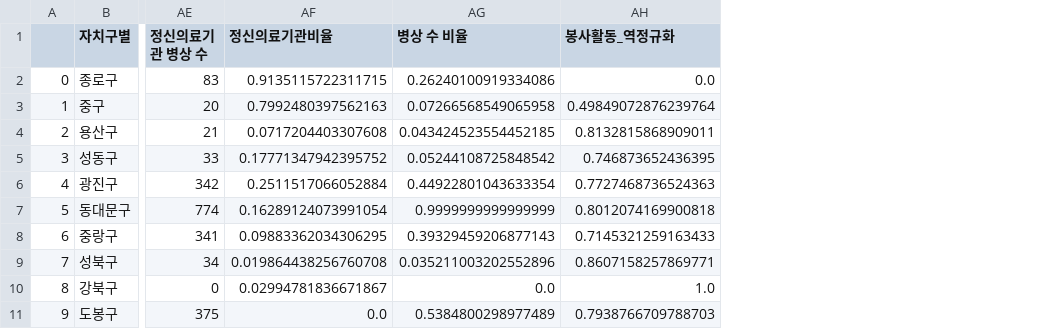
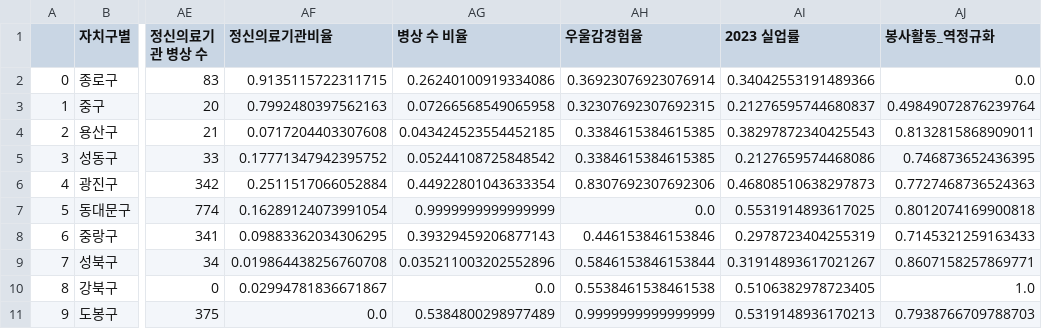
Before and after one commit to CityCrimeResearch/MidProject, a CSV file: members/조준혁/정규화_수정_최종.csv, drawn as a sheet; only a part is shown, gaps mark what is left out; the diff names each change by its address in the sheet, - before the commit and + after, or states it on an @@ line.

```diff
--- a/members/조준혁/정규화_수정_최종.csv
+++ b/members/조준혁/정규화_수정_최종.csv
+column AH (우울감경험율), rows 2-11: 0.36923076923076914 | 0.32307692307692315 | 0.3384615384615385 | 0.3384615384615385 | 0.8307692307692306 | 0.0 | 0.446153846153846 | 0.5846153846153844 | 0.5538461538461538 | 0.9999999999999999
+column AI (2023 실업률), rows 2-11: 0.34042553191489366 | 0.21276595744680837 | 0.38297872340425543 | 0.2127659574468086 | 0.46808510638297873 | 0.5531914893617025 | 0.2978723404255319 | 0.31914893617021267 | 0.5106382978723405 | 0.5319148936170213
```
Also changed, not shown: members/조준혁/정규화_수정_진짜_최종.csv, 8 other files.
